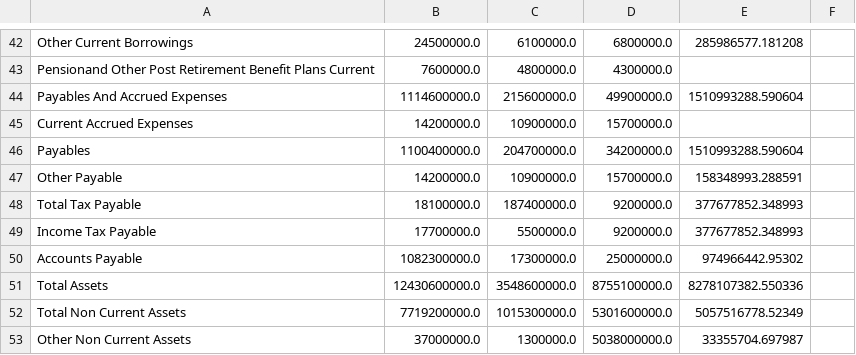
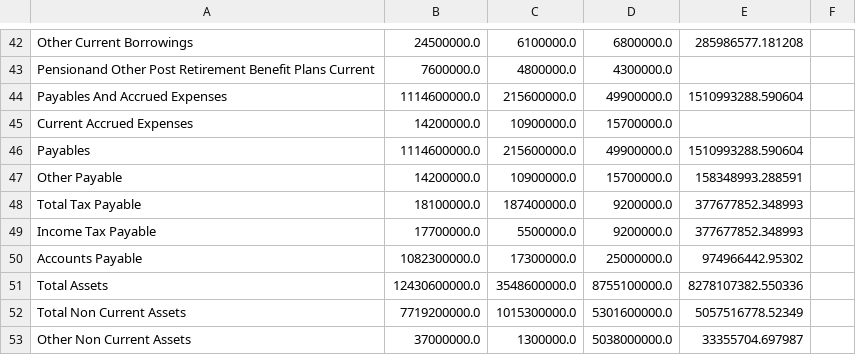
Before and after one commit to leafy-joyce-t/stock-tracker, a CSV file: data/financials/NBIS_balance.csv, drawn as a sheet; only a part is shown, gaps mark what is left out.

```diff
--- a/data/financials/NBIS_balance.csv
+++ b/data/financials/NBIS_balance.csv
@@ -45,3 +45,3 @@ Payables And Accrued Expenses,1114600000.0,215600000.0,49900000.0,1510993288.590
 Current Accrued Expenses,14200000.0,10900000.0,15700000.0,,
-Payables,1100400000.0,204700000.0,34200000.0,1510993288.590604,
+Payables,1114600000.0,215600000.0,49900000.0,1510993288.590604,
 Other Payable,14200000.0,10900000.0,15700000.0,158348993.288591,
```
Also changed, not shown: data/calculated_ratios.csv, data/comparison.csv, 24 other files.
